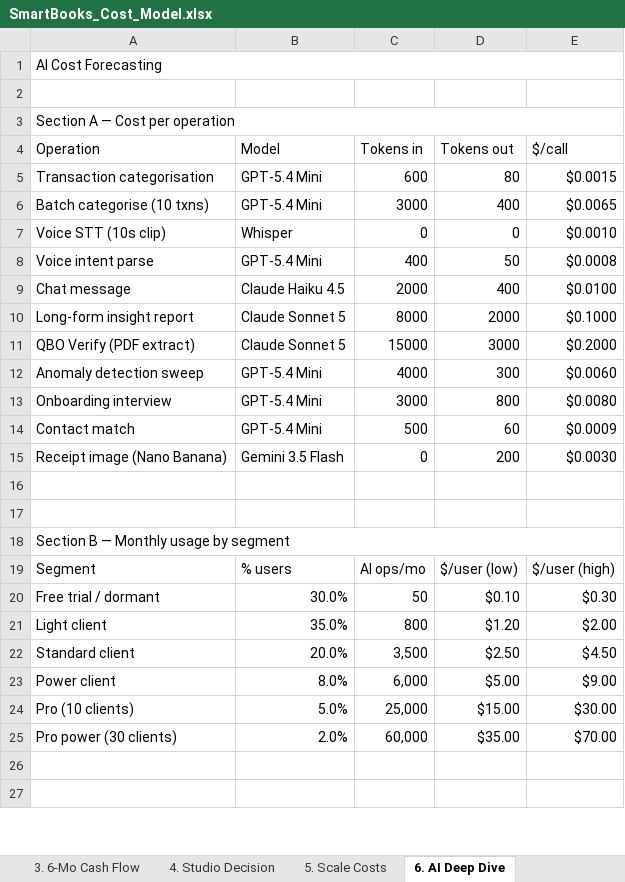
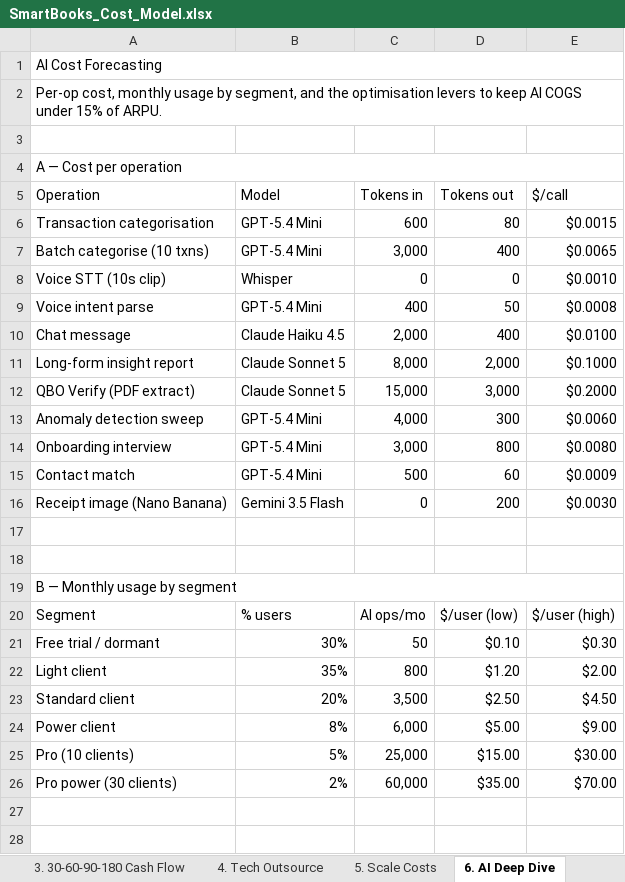
Before and after one commit to soleproject/accountingapp, an Excel workbook: frontend/public/downloads/SmartBooks_Cost_Model.xlsx, sheet 6. AI Deep Dive, drawn as a sheet; only a part is shown; values as stored, in another font and other column widths than the file's, no cell formats; addresses are those after the commit; the diff covers the shown part only; the diff names each change by its address in the sheet, - before the commit and + after, or states it on an @@ line.

```diff
--- a/frontend/public/downloads/SmartBooks_Cost_Model.xlsx (sheet 6. AI Deep Dive)
+++ b/frontend/public/downloads/SmartBooks_Cost_Model.xlsx (sheet 6. AI Deep Dive)
-sheet tab: 3. 6-Mo Cash Flow
+sheet tab: 3. 30-60-90-180 Cash Flow
-sheet tab: 4. Studio Decision
+sheet tab: 4. Tech Outsource
+row 2: Per-op cost, monthly usage by segment, and the optimisation levers to keep AI COGS under 15% of ARPU.
-A4 (Operation): Section A — Cost per operation
+A4 (Operation): A — Cost per operation
-C7 (Tokens in): 3000
+C7 (Tokens in): 3,000
-C10 (Tokens in): 2000
+C10 (Tokens in): 2,000
-C11 (Tokens in): 8000
+C11 (Tokens in): 8,000
-D11 (Tokens out): 2000
+D11 (Tokens out): 2,000
-C12 (Tokens in): 15000
+C12 (Tokens in): 15,000
-D12 (Tokens out): 3000
+D12 (Tokens out): 3,000
-C13 (Tokens in): 4000
+C13 (Tokens in): 4,000
-C14 (Tokens in): 3000
+C14 (Tokens in): 3,000
-A19 (Operation): Section B — Monthly usage by segment
+A19 (Operation): B — Monthly usage by segment
-B21 (Model): 30.0%
+B21 (Model): 30%
-B22 (Model): 35.0%
+B22 (Model): 35%
-B23 (Model): 20.0%
+B23 (Model): 20%
-B24 (Model): 8.0%
+B24 (Model): 8%
-B25 (Model): 5.0%
+B25 (Model): 5%
-B26 (Model): 2.0%
+B26 (Model): 2%
```
Also changed, not shown: 1 removed row and 8 edited cells elsewhere in this sheet, sheet 7. Security, sheet 8. Profit Breakdown, sheet 4. Tech Outsource, sheet 2. Hard Costs @ 0 Clients, sheet 5. Scale Costs, sheet 1. Summary, 1 more sheet, other sheet tabs, cell formats, 2 other files.
